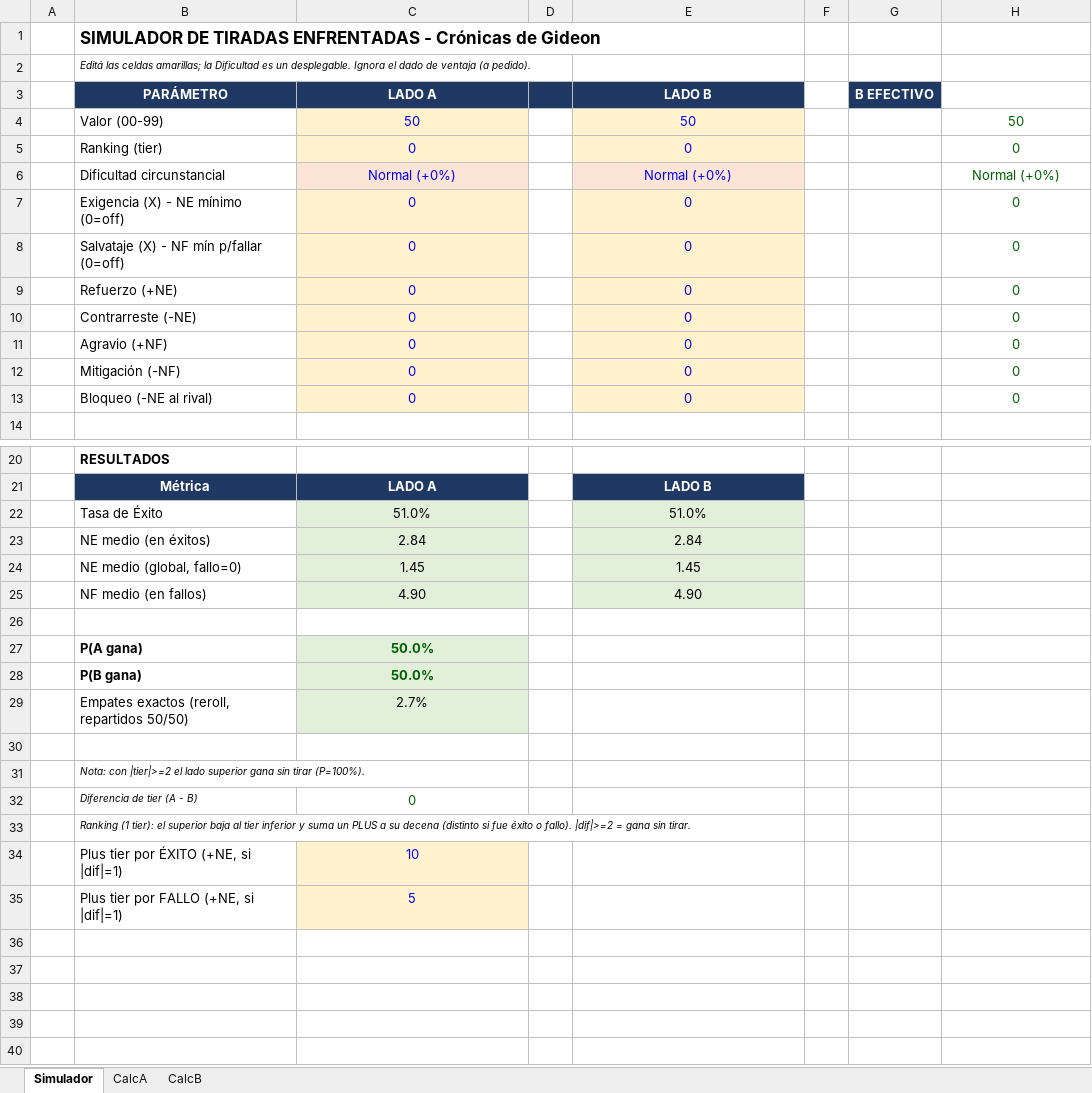
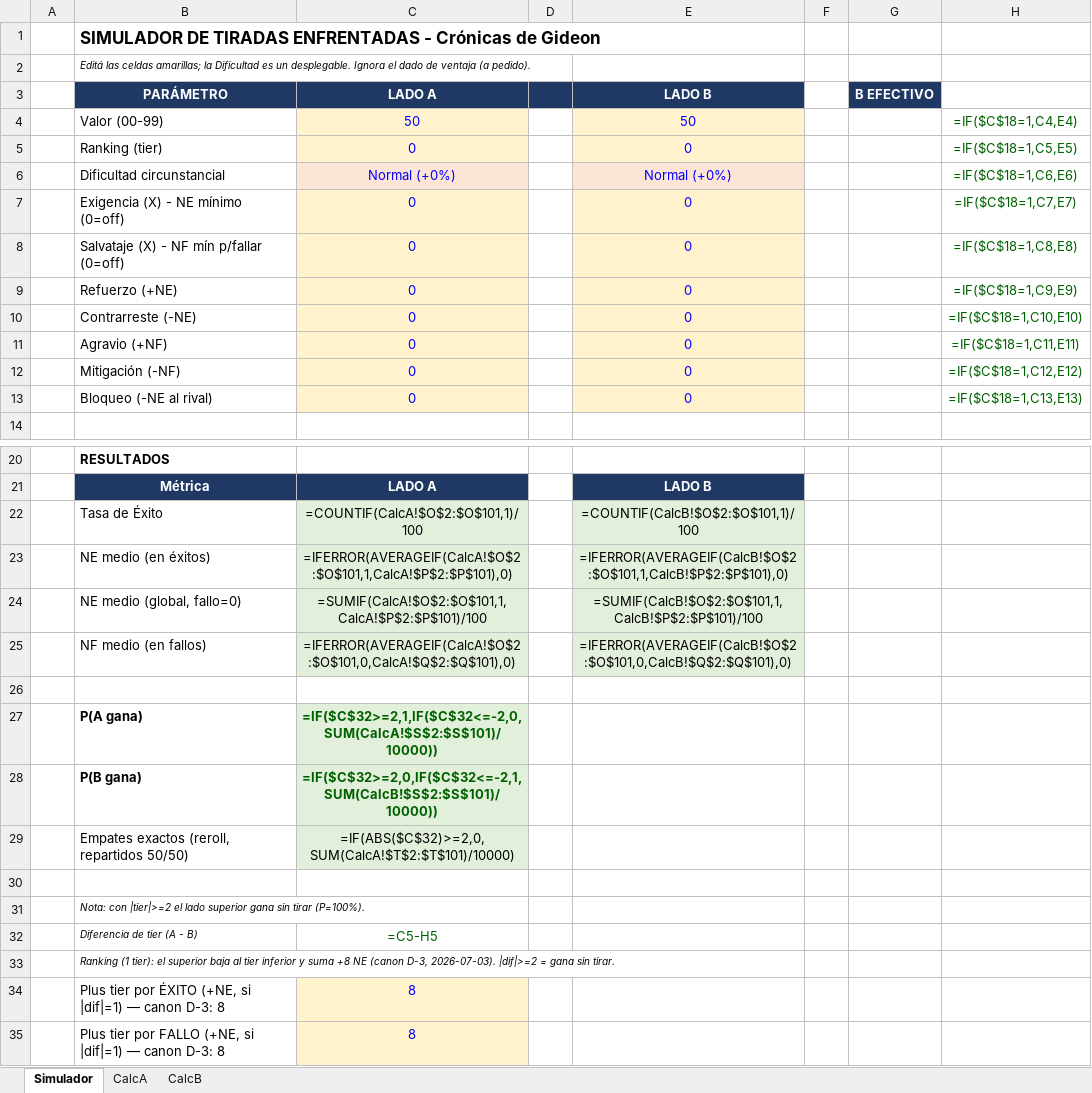
Before and after one commit to kachan3/Gideon, an Excel workbook: 50_Herramientas/Simulador_Tiradas_Enfrentadas.xlsx, sheet Simulador, drawn as a sheet; only a part is shown, gaps mark what is left out; values as stored, in another font and other column widths than the file's, no borders; formulas without a stored value are shown as written; removed rows and columns are numbered as before the commit, all else as after; the diff names each change by its address in the sheet, - before the commit and + after, or states it on an @@ line.

```diff
--- a/50_Herramientas/Simulador_Tiradas_Enfrentadas.xlsx (sheet Simulador)
+++ b/50_Herramientas/Simulador_Tiradas_Enfrentadas.xlsx (sheet Simulador)
-H4: 50
+H4: =IF($C$18=1,C4,E4)
-H5: 0
+H5: =IF($C$18=1,C5,E5)
-H6: Normal (+0%)
+H6: =IF($C$18=1,C6,E6)
-H7: 0
+H7: =IF($C$18=1,C7,E7)
-H8: 0
+H8: =IF($C$18=1,C8,E8)
-H9: 0
+H9: =IF($C$18=1,C9,E9)
-H10: 0
+H10: =IF($C$18=1,C10,E10)
-H11: 0
+H11: =IF($C$18=1,C11,E11)
-H12: 0
+H12: =IF($C$18=1,C12,E12)
-H13: 0
+H13: =IF($C$18=1,C13,E13)
-C22: 51.0%
+C22: =COUNTIF(CalcA!$O$2:$O$101,1)/100
-E22: 51.0%
+E22: =COUNTIF(CalcB!$O$2:$O$101,1)/100
-C23: 2.84
+C23: =IFERROR(AVERAGEIF(CalcA!$O$2:$O$101,1,CalcA!$P$2:$P$101),0)
-E23: 2.84
+E23: =IFERROR(AVERAGEIF(CalcB!$O$2:$O$101,1,CalcB!$P$2:$P$101),0)
-C24: 1.45
+C24: =SUMIF(CalcA!$O$2:$O$101,1,CalcA!$P$2:$P$101)/100
-E24: 1.45
+E24: =SUMIF(CalcB!$O$2:$O$101,1,CalcB!$P$2:$P$101)/100
-C25: 4.90
+C25: =IFERROR(AVERAGEIF(CalcA!$O$2:$O$101,0,CalcA!$Q$2:$Q$101),0)
-E25: 4.90
+E25: =IFERROR(AVERAGEIF(CalcB!$O$2:$O$101,0,CalcB!$Q$2:$Q$101),0)
-C27: 50.0%
+C27: =IF($C$32>=2,1,IF($C$32<=-2,0,SUM(CalcA!$S$2:$S$101)/10000))
-C28: 50.0%
+C28: =IF($C$32>=2,0,IF($C$32<=-2,1,SUM(CalcB!$S$2:$S$101)/10000))
-C29: 2.7%
+C29: =IF(ABS($C$32)>=2,0,SUM(CalcA!$T$2:$T$101)/10000)
-C32: 0
+C32: =C5-H5
-B33: …y suma un PLUS a su decena (distinto si fue éxito o fallo). |dif|>=2 =…
+B33: …y suma +8 NE (canon D-3, 2026-07-03). |dif|>=2 =…
-row 34:  | Plus tier por ÉXITO (+NE, si |dif|=1) | 10
-row 35:  | Plus tier por FALLO (+NE, si |dif|=1) | 5
+row 34:  | Plus tier por ÉXITO (+NE, si |dif|=1) — canon D-3: 8 | 8
+row 35:  | Plus tier por FALLO (+NE, si |dif|=1) — canon D-3: 8 | 8
```
Also changed, not shown: sheet CalcA, sheet CalcB, 14 other files.
